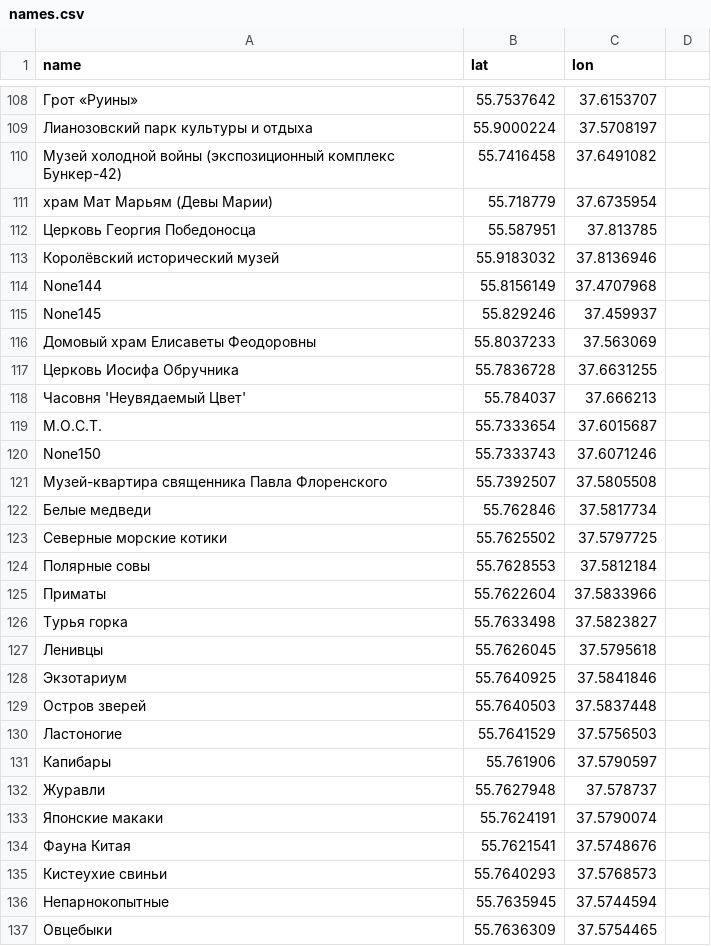
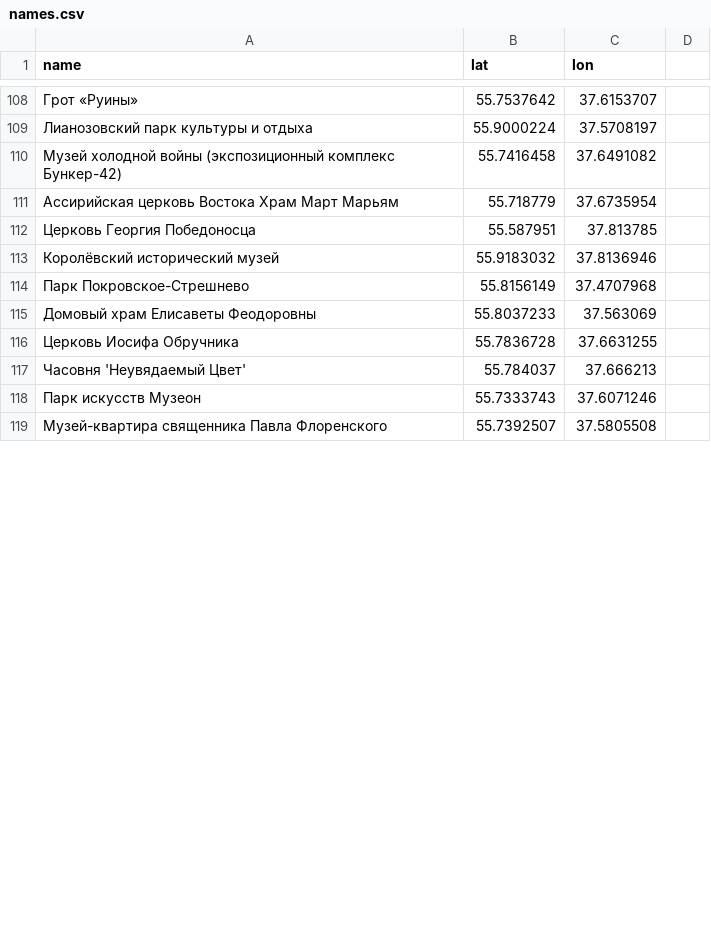
Before and after one commit to GorbatovDS/Optimal_Route, a CSV file: names.csv, drawn as a sheet; only a part is shown, gaps mark what is left out; the diff covers the shown part only.

Commit message:
Update names.csv

```diff
--- a/names.csv
+++ b/names.csv
@@ -110,7 +110,6 @@ name,lat,lon
 Музей холодной войны (экспозиционный комплекс Бункер-42),55.7416458,37.6491082
-храм Мат Марьям (Девы Марии),55.718779,37.6735954
+Ассирийская церковь Востока Храм Март Марьям,55.718779,37.6735954
 Церковь Георгия Победоносца,55.587951,37.813785
 Королёвский исторический музей,55.9183032,37.8136946
-None144,55.8156149,37.4707968
-None145,55.829246,37.459937
+Парк Покровское-Стрешнево,55.8156149,37.4707968
 Домовый храм Елисаветы Феодоровны,55.8037233,37.563069
@@ -118,20 +117,3 @@ None145,55.829246,37.459937
 Часовня 'Неувядаемый Цвет',55.784037,37.666213
-М.О.С.Т.,55.7333654,37.6015687
-None150,55.7333743,37.6071246
+Парк искусств Музеон,55.7333743,37.6071246
 Музей-квартира священника Павла Флоренского,55.7392507,37.5805508
-Белые медведи,55.762846,37.5817734
-Северные морские котики,55.7625502,37.5797725
-Полярные совы,55.7628553,37.5812184
-Приматы,55.7622604,37.5833966
-Турья горка,55.7633498,37.5823827
-Ленивцы,55.7626045,37.5795618
-Экзотариум,55.7640925,37.5841846
-Остров зверей,55.7640503,37.5837448
-Ластоногие,55.7641529,37.5756503
-Капибары,55.761906,37.5790597
-Журавли,55.7627948,37.578737
-Японские макаки,55.7624191,37.5790074
-Фауна Китая,55.7621541,37.5748676
-Кистеухие свиньи,55.7640293,37.5768573
-Непарнокопытные,55.7635945,37.5744594
-Овцебыки,55.7636309,37.5754465
```
Also changed, not shown: 1 added row, 29 removed rows and 16 edited cells elsewhere in this file.
